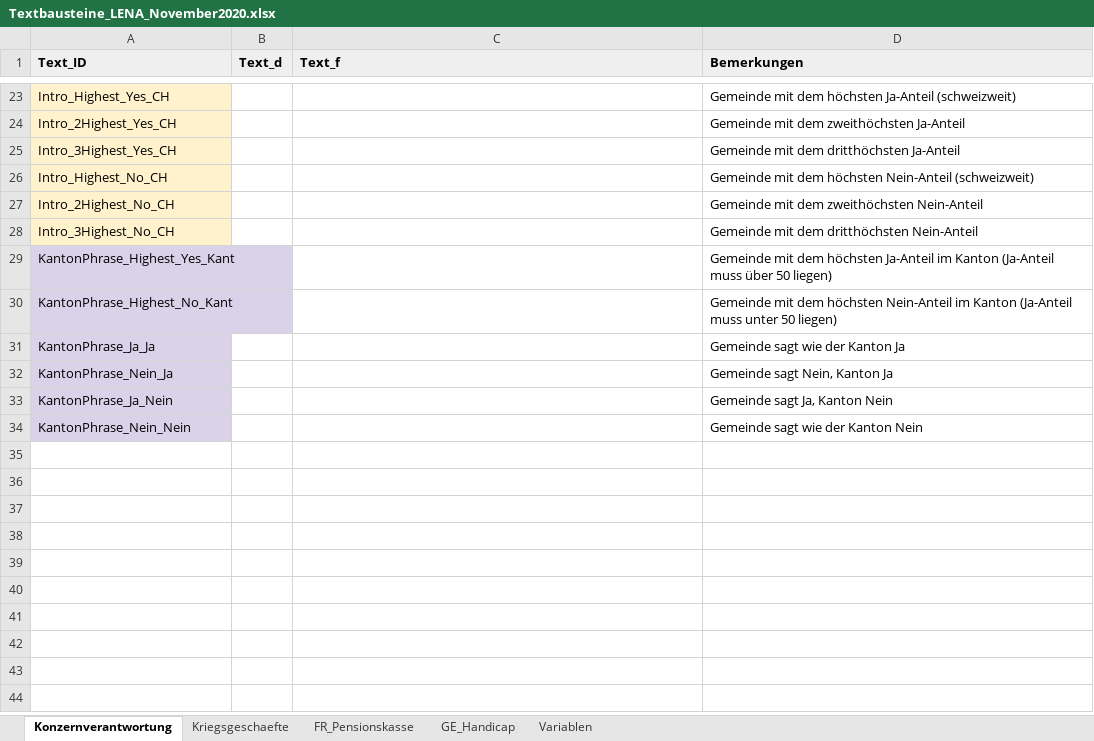
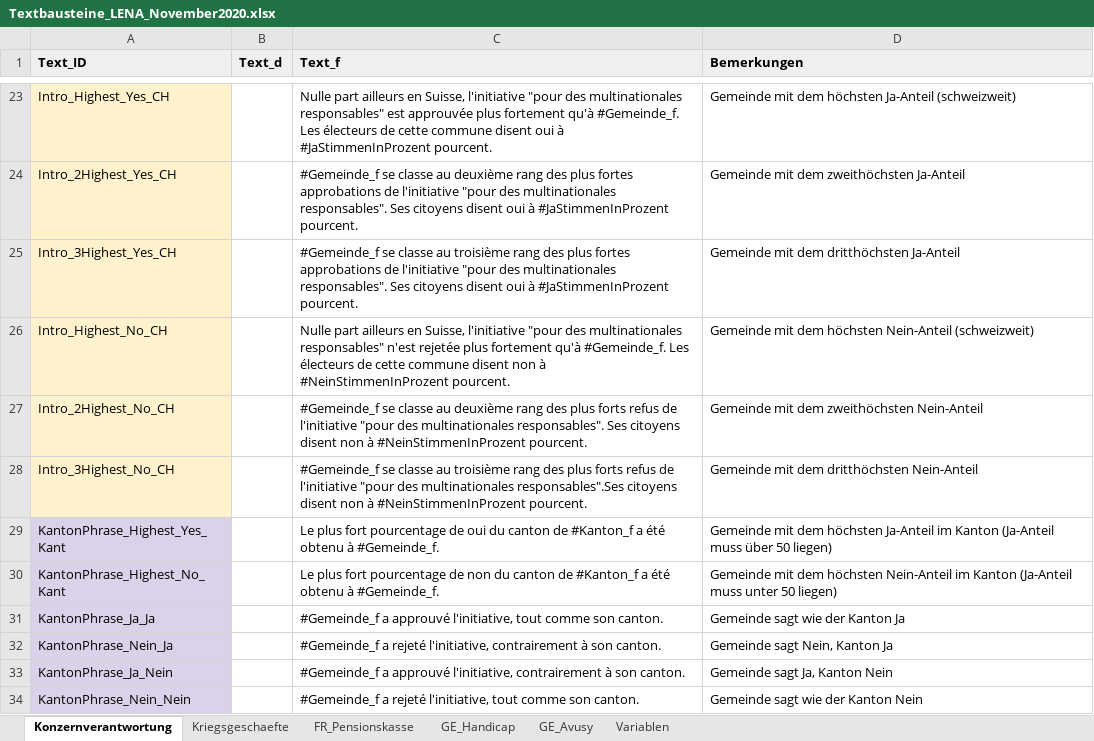
Before and after one commit to awp-finanznachrichten/lena_november2020, an Excel workbook: Data/Textbausteine_LENA_November2020.xlsx, sheet Konzernverantwortung, drawn as a sheet; only a part is shown, gaps mark what is left out; values as stored, in another font and other column widths than the file's, no borders; charts and pictures not drawn; the diff covers the shown part only; the diff names each change by its address in the sheet, - before the commit and + after, or states it on an @@ line.

```diff
--- a/Data/Textbausteine_LENA_November2020.xlsx (sheet Konzernverantwortung)
+++ b/Data/Textbausteine_LENA_November2020.xlsx (sheet Konzernverantwortung)
+sheet tab: GE_Avusy
-C23 (Text_f): (empty)
+C23 (Text_f): Nulle part ailleurs en Suisse, l'initiative "pour des multinationales responsables" est approuvée plus fortement qu'à #Gemeinde_f. Les électeurs de cette commune disent oui à #JaStimmenInProzent pourcent.
-C24 (Text_f): (empty)
+C24 (Text_f): #Gemeinde_f se classe au deuxième rang des plus fortes approbations de l'initiative "pour des multinationales responsables". Ses citoyens disent oui à #JaStimmenInProzent pourcent.
-C25 (Text_f): (empty)
+C25 (Text_f): #Gemeinde_f se classe au troisième rang des plus fortes approbations de l'initiative "pour des multinationales responsables". Ses citoyens disent oui à #JaStimmenInProzent pourcent.
-C26 (Text_f): (empty)
+C26 (Text_f): Nulle part ailleurs en Suisse, l'initiative "pour des multinationales responsables" n'est rejetée plus fortement qu'à #Gemeinde_f. Les électeurs de cette commune disent non à #NeinStimmenInProzent pourcent.
-C27 (Text_f): (empty)
+C27 (Text_f): #Gemeinde_f se classe au deuxième rang des plus forts refus de l'initiative "pour des multinationales responsables". Ses citoyens disent non à #NeinStimmenInProzent pourcent.
-C28 (Text_f): (empty)
+C28 (Text_f): #Gemeinde_f se classe au troisième rang des plus forts refus de l'initiative "pour des multinationales responsables".Ses citoyens disent non à #NeinStimmenInProzent pourcent.
-C29 (Text_f): (empty)
+C29 (Text_f): Le plus fort pourcentage de oui du canton de #Kanton_f a été obtenu à #Gemeinde_f.
-C30 (Text_f): (empty)
+C30 (Text_f): Le plus fort pourcentage de non du canton de #Kanton_f a été obtenu à #Gemeinde_f.
-C31 (Text_f): (empty)
+C31 (Text_f): #Gemeinde_f a approuvé l'initiative, tout comme son canton.
-C32 (Text_f): (empty)
+C32 (Text_f): #Gemeinde_f a rejeté l'initiative, contrairement à son canton.
-C33 (Text_f): (empty)
+C33 (Text_f): #Gemeinde_f a approuvé l'initiative, contrairement à son canton.
-C34 (Text_f): (empty)
+C34 (Text_f): #Gemeinde_f a rejeté l'initiative, tout comme son canton.
```
Also changed, not shown: 32 edited cells elsewhere in this sheet, sheet Kriegsgeschaefte, sheet FR_Pensionskasse, charts or pictures, 8 other files.
